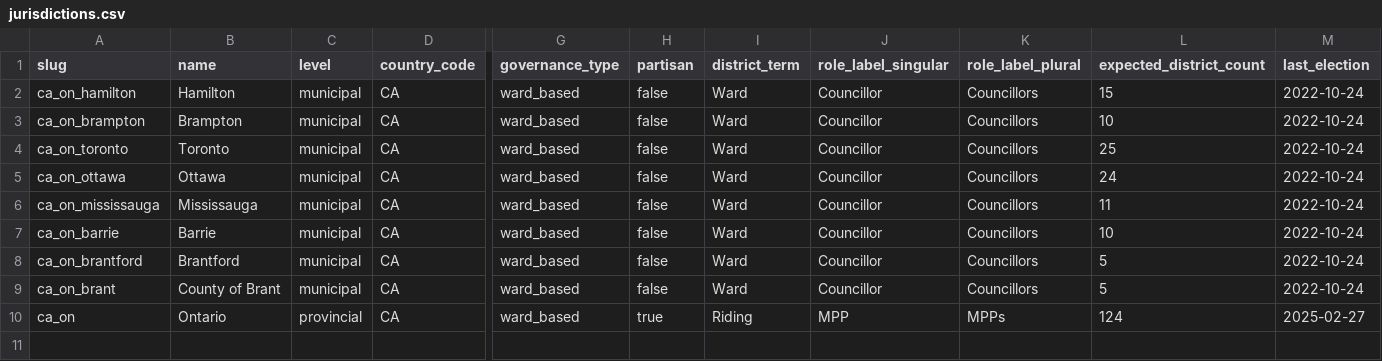
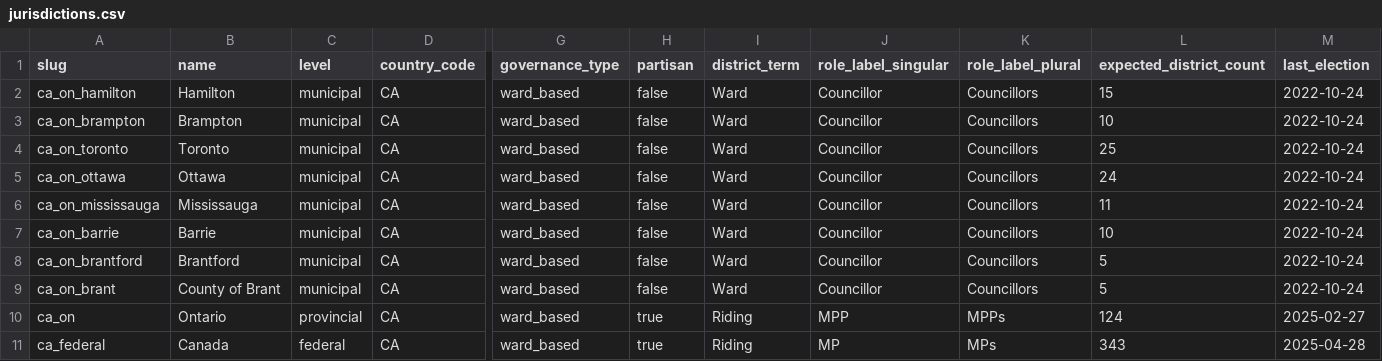
Before and after one commit to alihsyed-cmd/Parliament, a CSV file: data/jurisdictions.csv, drawn as a sheet; only a part is shown, gaps mark what is left out; rows hold the shown columns only; the diff names each change by its address in the sheet, - before the commit and + after, or states it on an @@ line.

```diff
--- a/data/jurisdictions.csv
+++ b/data/jurisdictions.csv
+row 11: ca_federal | Canada | federal | CA | ward_based | true | Riding | MP | MPs | 343 | 2025-04-28
```
Also changed, not shown: 9 other files.
